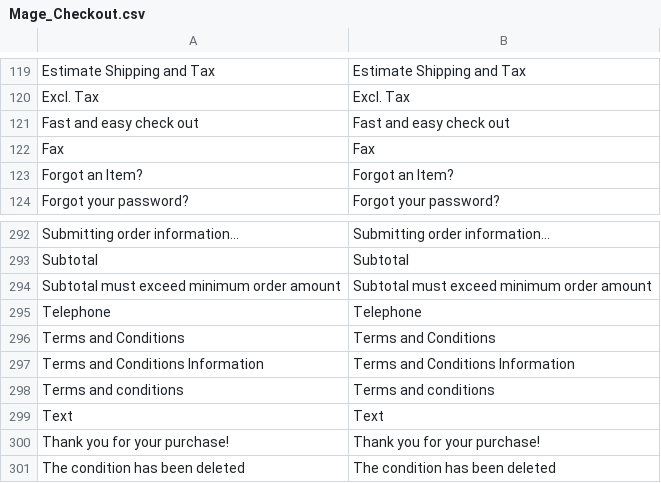
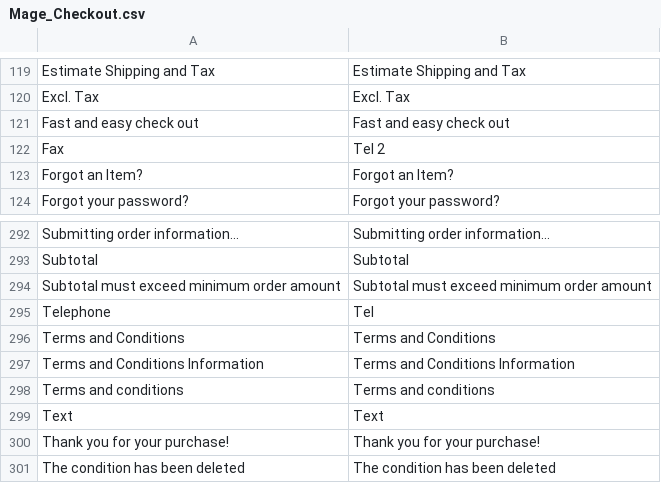
Before and after one commit to ahmadhattab/ebay, a CSV file: app/locale/en_US/Mage_Checkout.csv, drawn as a sheet; only a part is shown, gaps mark what is left out.

```diff
--- a/app/locale/en_US/Mage_Checkout.csv
+++ b/app/locale/en_US/Mage_Checkout.csv
@@ -121,3 +121,3 @@
 "Fast and easy check out","Fast and easy check out"
-"Fax","Fax"
+"Fax","Tel 2"
 "Forgot an Item?","Forgot an Item?"
@@ -294,3 +294,3 @@
 "Subtotal must exceed minimum order amount","Subtotal must exceed minimum order amount"
-"Telephone","Telephone"
+"Telephone","Tel"
 "Terms and Conditions","Terms and Conditions"
```
Also changed, not shown: 11 other files.
